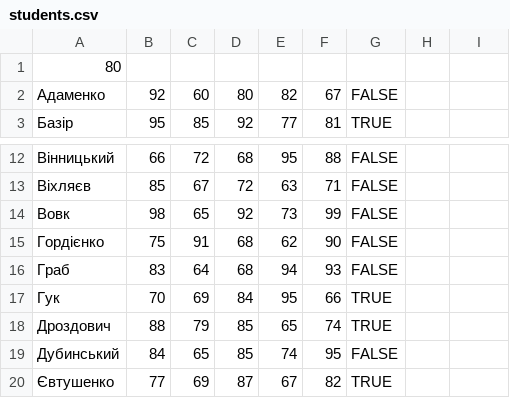
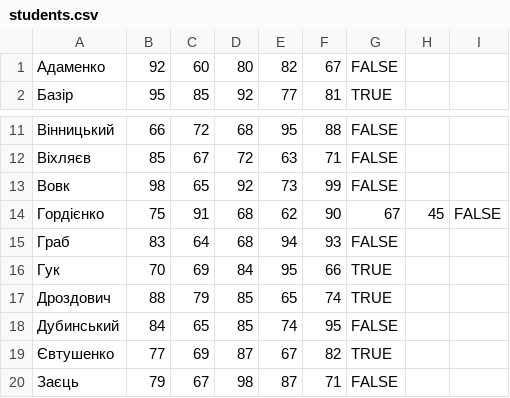
Before and after one commit to Starlight13/OPLab1, a CSV file: OPLab1/students.csv, drawn as a sheet; only a part is shown, gaps mark what is left out; the shorter side is filled out with more unchanged rows.

```diff
--- a/OPLab1/students.csv
+++ b/OPLab1/students.csv
@@ -1,2 +1 @@
-80
 Адаменко,92,60,80,82,67,FALSE
@@ -14,3 +13,3 @@
 Вовк,98,65,92,73,99,FALSE
-Гордієнко,75,91,68,62,90,FALSE
+Гордієнко,75,91,68,62,90,67,45,FALSE
 Граб,83,64,68,94,93,FALSE
```
Also changed, not shown: 1 other file.
